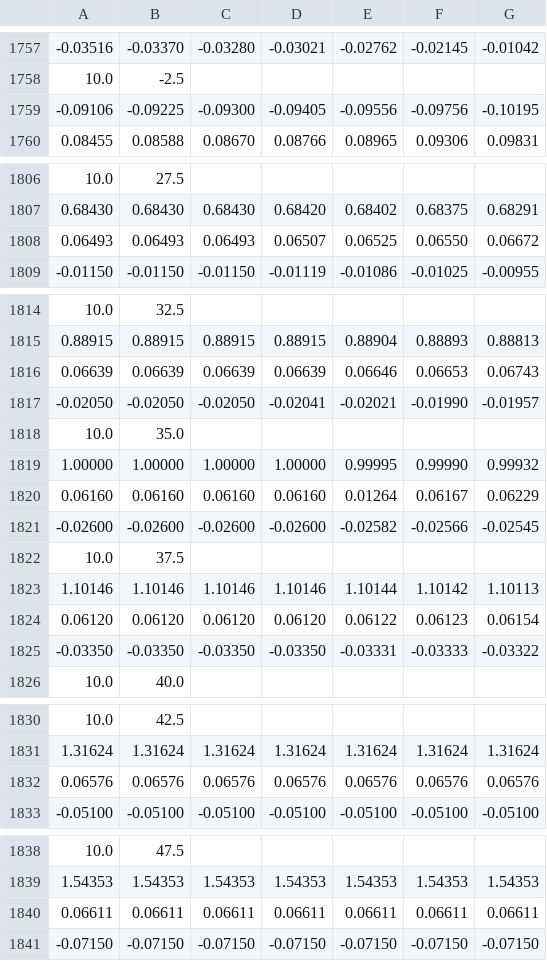
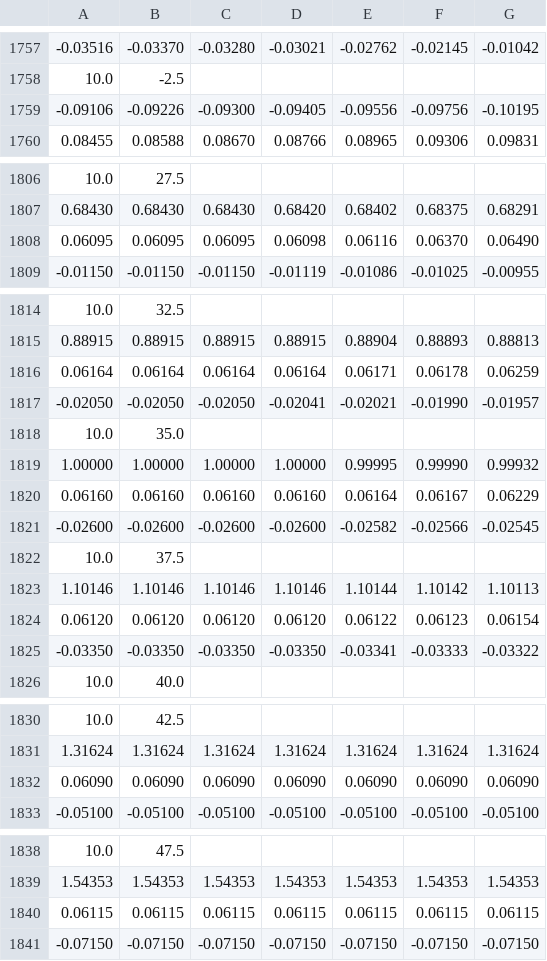
Before and after one commit to mrozigor/spaceshuttleultra_mirror, a CSV file: Config/SSU_Aero.csv, drawn as a sheet; only a part is shown, gaps mark what is left out; the diff covers the shown part only.

Commit message:
Fixing a few errors in aero csv file.
git-svn-id: https://svn.code.sf.net/p/shuttleultra/code/trunk@940 ee9e6bc9-0c0e-4b95-8483-90109bf3a774

```diff
--- a/Config/SSU_Aero.csv
+++ b/Config/SSU_Aero.csv
@@ -1758,3 +1758,3 @@
 10.0,-2.5
--0.09106,-0.09225,-0.09300,-0.09405,-0.09556,-0.09756,-0.10195
+-0.09106,-0.09226,-0.09300,-0.09405,-0.09556,-0.09756,-0.10195
 0.08455,0.08588,0.08670,0.08766,0.08965,0.09306,0.09831
@@ -1807,3 +1807,3 @@
 0.68430,0.68430,0.68430,0.68420,0.68402,0.68375,0.68291
-0.06493,0.06493,0.06493,0.06507,0.06525,0.06550,0.06672
+0.06095,0.06095,0.06095,0.06098,0.06116,0.06370,0.06490
 -0.01150,-0.01150,-0.01150,-0.01119,-0.01086,-0.01025,-0.00955
@@ -1815,3 +1815,3 @@
 0.88915,0.88915,0.88915,0.88915,0.88904,0.88893,0.88813
-0.06639,0.06639,0.06639,0.06639,0.06646,0.06653,0.06743
+0.06164,0.06164,0.06164,0.06164,0.06171,0.06178,0.06259
 -0.02050,-0.02050,-0.02050,-0.02041,-0.02021,-0.01990,-0.01957
@@ -1819,3 +1819,3 @@
 1.00000,1.00000,1.00000,1.00000,0.99995,0.99990,0.99932
-0.06160,0.06160,0.06160,0.06160,0.01264,0.06167,0.06229
+0.06160,0.06160,0.06160,0.06160,0.06164,0.06167,0.06229
 -0.02600,-0.02600,-0.02600,-0.02600,-0.02582,-0.02566,-0.02545
@@ -1824,3 +1824,3 @@
 0.06120,0.06120,0.06120,0.06120,0.06122,0.06123,0.06154
--0.03350,-0.03350,-0.03350,-0.03350,-0.03331,-0.03333,-0.03322
+-0.03350,-0.03350,-0.03350,-0.03350,-0.03341,-0.03333,-0.03322
 10.0,40.0
@@ -1831,3 +1831,3 @@
 1.31624,1.31624,1.31624,1.31624,1.31624,1.31624,1.31624
-0.06576,0.06576,0.06576,0.06576,0.06576,0.06576,0.06576
+0.06090,0.06090,0.06090,0.06090,0.06090,0.06090,0.06090
 -0.05100,-0.05100,-0.05100,-0.05100,-0.05100,-0.05100,-0.05100
@@ -1839,3 +1839,3 @@
 1.54353,1.54353,1.54353,1.54353,1.54353,1.54353,1.54353
-0.06611,0.06611,0.06611,0.06611,0.06611,0.06611,0.06611
+0.06115,0.06115,0.06115,0.06115,0.06115,0.06115,0.06115
 -0.07150,-0.07150,-0.07150,-0.07150,-0.07150,-0.07150,-0.07150
```
Also changed, not shown: 12 edited cells elsewhere in this file.
